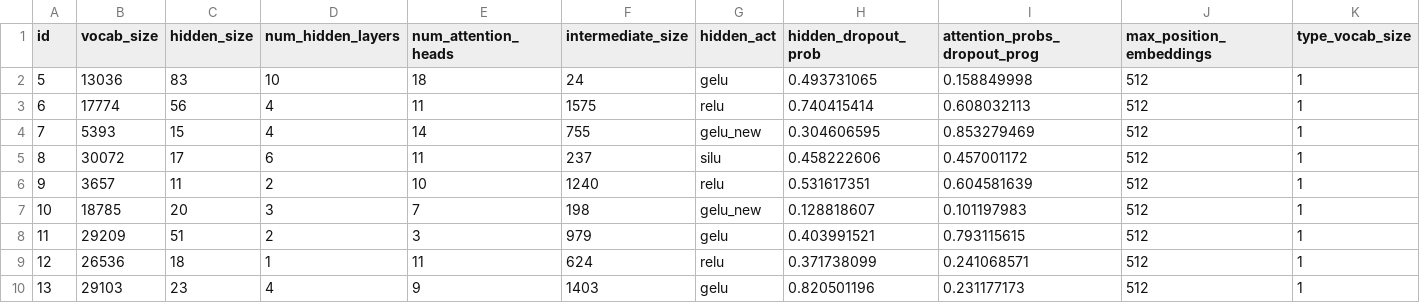
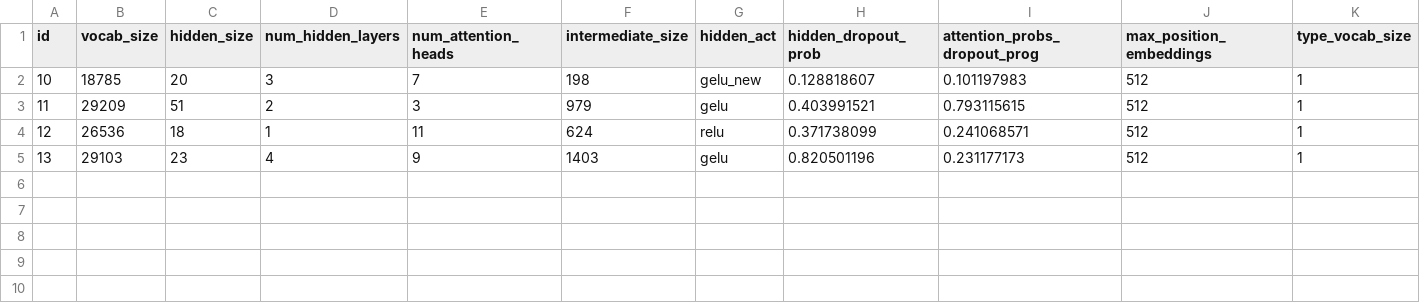
Before and after one commit to StrombergNLP/Low-Carbon-NLP, a CSV file: data/params1.csv, drawn as a sheet; only a part is shown; rows hold the shown columns only; the diff names each change by its address in the sheet, - before the commit and + after, or states it on an @@ line.

Commit message:
letsgo

```diff
--- a/data/params1.csv
+++ b/data/params1.csv
-row 2: 5 | 13036 | 83 | 10 | 18 | 24 | gelu | 0.493731065 | 0.158849998 | 512 | 1
-row 3: 6 | 17774 | 56 | 4 | 11 | 1575 | relu | 0.740415414 | 0.608032113 | 512 | 1
-row 4: 7 | 5393 | 15 | 4 | 14 | 755 | gelu_new | 0.304606595 | 0.853279469 | 512 | 1
-row 5: 8 | 30072 | 17 | 6 | 11 | 237 | silu | 0.458222606 | 0.457001172 | 512 | 1
-row 6: 9 | 3657 | 11 | 2 | 10 | 1240 | relu | 0.531617351 | 0.604581639 | 512 | 1
```
